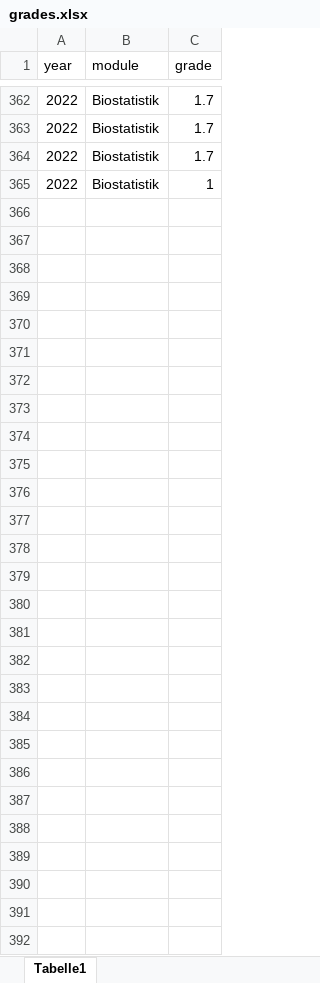
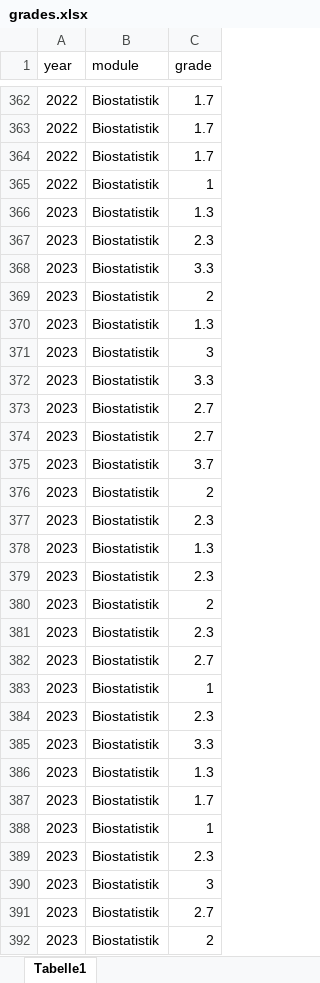
Before and after one commit to jkruppa/archive, an Excel workbook: _docs/grades.xlsx, sheet Tabelle1, drawn as a sheet; only a part is shown, gaps mark what is left out; values as stored, in another font and other column widths than the file's, no borders; the diff names each change by its address in the sheet, - before the commit and + after, or states it on an @@ line.

Commit message:
added grades

```diff
--- a/_docs/grades.xlsx (sheet Tabelle1)
+++ b/_docs/grades.xlsx (sheet Tabelle1)
+row 366: 2023 | Biostatistik | 1.3
+row 367: 2023 | Biostatistik | 2.3
+row 368: 2023 | Biostatistik | 3.3
+row 369: 2023 | Biostatistik | 2
+row 370: 2023 | Biostatistik | 1.3
+row 371: 2023 | Biostatistik | 3
+row 372: 2023 | Biostatistik | 3.3
+row 373: 2023 | Biostatistik | 2.7
+row 374: 2023 | Biostatistik | 2.7
+row 375: 2023 | Biostatistik | 3.7
+row 376: 2023 | Biostatistik | 2
+row 377: 2023 | Biostatistik | 2.3
+row 378: 2023 | Biostatistik | 1.3
+row 379: 2023 | Biostatistik | 2.3
+row 380: 2023 | Biostatistik | 2
+row 381: 2023 | Biostatistik | 2.3
+row 382: 2023 | Biostatistik | 2.7
+row 383: 2023 | Biostatistik | 1
+row 384: 2023 | Biostatistik | 2.3
+row 385: 2023 | Biostatistik | 3.3
+row 386: 2023 | Biostatistik | 1.3
+row 387: 2023 | Biostatistik | 1.7
+row 388: 2023 | Biostatistik | 1
+row 389: 2023 | Biostatistik | 2.3
+row 390: 2023 | Biostatistik | 3
+row 391: 2023 | Biostatistik | 2.7
+row 392: 2023 | Biostatistik | 2
```
Also changed, not shown: 2 other files.
